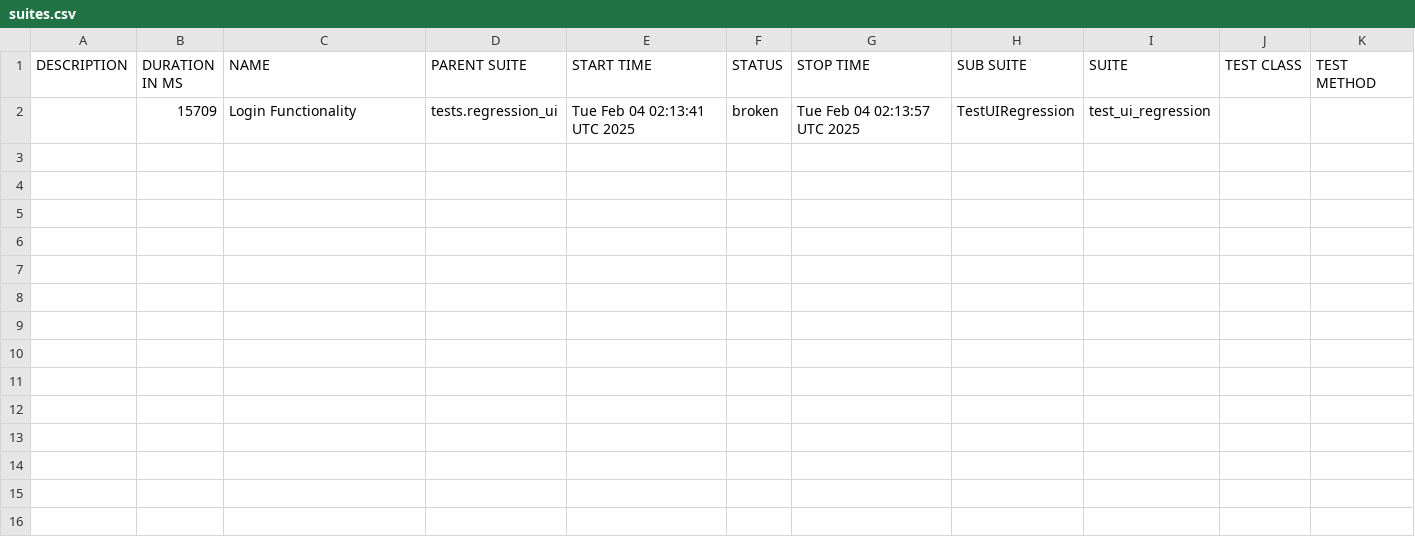
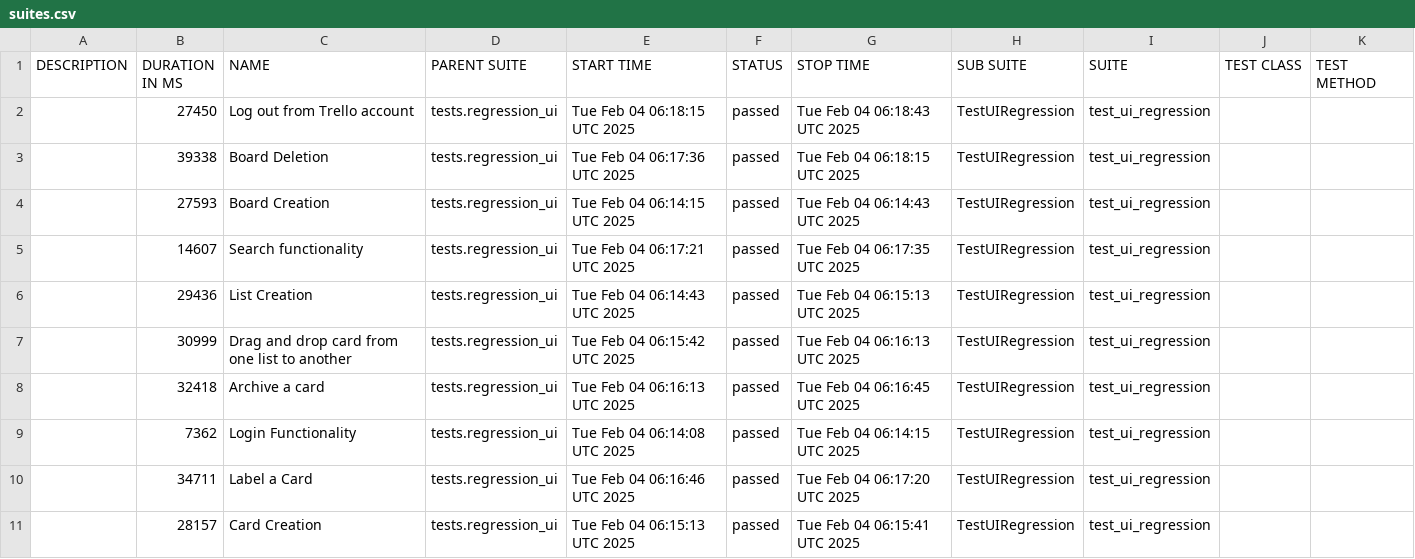
Before and after one commit to vkqapro/pythonSelenium, a CSV file: data/suites.csv, drawn as a sheet.

```diff
--- a/data/suites.csv
+++ b/data/suites.csv
@@ -1,2 +1,11 @@
 "DESCRIPTION","DURATION IN MS","NAME","PARENT SUITE","START TIME","STATUS","STOP TIME","SUB SUITE","SUITE","TEST CLASS","TEST METHOD"
-"","15709","Login Functionality","tests.regression_ui","Tue Feb 04 02:13:41 UTC 2025","broken","Tue Feb 04 02:13:57 UTC 2025","TestUIRegression","test_ui_regression","",""
+"","27450","Log out from Trello account","tests.regression_ui","Tue Feb 04 06:18:15 UTC 2025","passed","Tue Feb 04 06:18:43 UTC 2025","TestUIRegression","test_ui_regression","",""
+"","39338","Board Deletion","tests.regression_ui","Tue Feb 04 06:17:36 UTC 2025","passed","Tue Feb 04 06:18:15 UTC 2025","TestUIRegression","test_ui_regression","",""
+"","27593","Board Creation","tests.regression_ui","Tue Feb 04 06:14:15 UTC 2025","passed","Tue Feb 04 06:14:43 UTC 2025","TestUIRegression","test_ui_regression","",""
+"","14607","Search functionality","tests.regression_ui","Tue Feb 04 06:17:21 UTC 2025","passed","Tue Feb 04 06:17:35 UTC 2025","TestUIRegression","test_ui_regression","",""
+"","29436","List Creation","tests.regression_ui","Tue Feb 04 06:14:43 UTC 2025","passed","Tue Feb 04 06:15:13 UTC 2025","TestUIRegression","test_ui_regression","",""
+"","30999","Drag and drop card from one list to another","tests.regression_ui","Tue Feb 04 06:15:42 UTC 2025","passed","Tue Feb 04 06:16:13 UTC 2025","TestUIRegression","test_ui_regression","",""
+"","32418","Archive a card","tests.regression_ui","Tue Feb 04 06:16:13 UTC 2025","passed","Tue Feb 04 06:16:45 UTC 2025","TestUIRegression","test_ui_regression","",""
+"","7362","Login Functionality","tests.regression_ui","Tue Feb 04 06:14:08 UTC 2025","passed","Tue Feb 04 06:14:15 UTC 2025","TestUIRegression","test_ui_regression","",""
+"","34711","Label a Card","tests.regression_ui","Tue Feb 04 06:16:46 UTC 2025","passed","Tue Feb 04 06:17:20 UTC 2025","TestUIRegression","test_ui_regression","",""
+"","28157","Card Creation","tests.regression_ui","Tue Feb 04 06:15:13 UTC 2025","passed","Tue Feb 04 06:15:41 UTC 2025","TestUIRegression","test_ui_regression","",""
```
Also changed, not shown: 38 other files.
